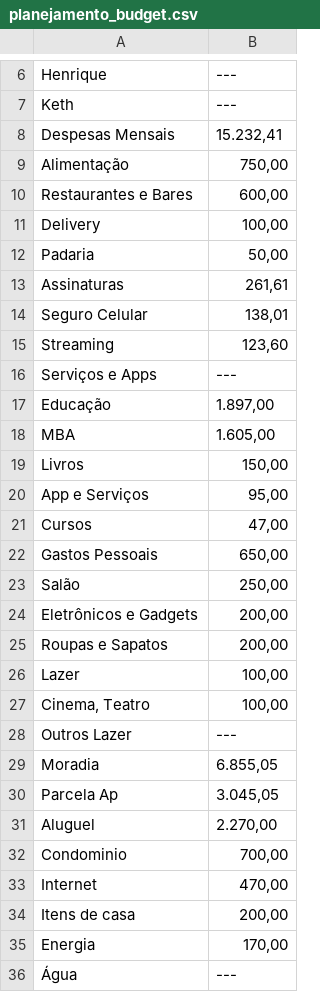
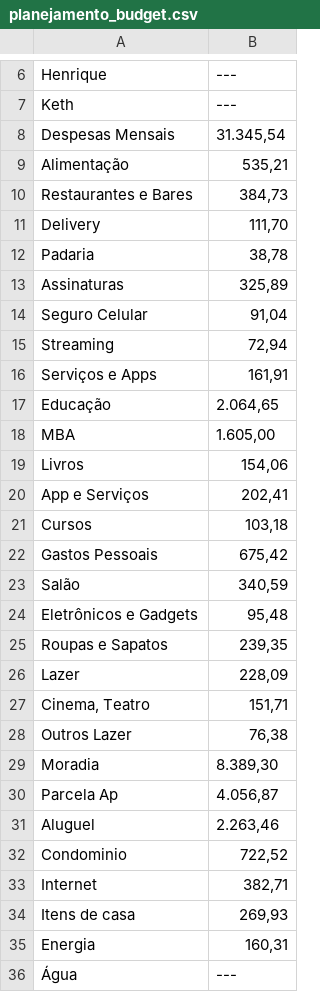
Before and after one commit to henriquehashimoto/financeria_casal, a CSV file: data/planejamento_budget.csv, drawn as a sheet; only a part is shown, gaps mark what is left out; the diff covers the shown part only.

```diff
--- a/data/planejamento_budget.csv
+++ b/data/planejamento_budget.csv
@@ -7,30 +7,30 @@ Henrique,---
 Keth,---
-Despesas Mensais,"15.232,41"
-Alimentação,"750,00"
-Restaurantes e Bares,"600,00"
-Delivery,"100,00"
-Padaria,"50,00"
-Assinaturas,"261,61"
-Seguro Celular,"138,01"
-Streaming,"123,60"
-Serviços e Apps,---
-Educação,"1.897,00"
+Despesas Mensais,"31.345,54"
+Alimentação,"535,21"
+Restaurantes e Bares,"384,73"
+Delivery,"111,70"
+Padaria,"38,78"
+Assinaturas,"325,89"
+Seguro Celular,"91,04"
+Streaming,"72,94"
+Serviços e Apps,"161,91"
+Educação,"2.064,65"
 MBA,"1.605,00"
-Livros,"150,00"
-App e Serviços,"95,00"
-Cursos,"47,00"
-Gastos Pessoais,"650,00"
-Salão,"250,00"
-Eletrônicos e Gadgets,"200,00"
-Roupas e Sapatos,"200,00"
-Lazer,"100,00"
-"Cinema, Teatro","100,00"
-Outros Lazer,---
-Moradia,"6.855,05"
-Parcela Ap,"3.045,05"
-Aluguel,"2.270,00"
-Condominio,"700,00"
-Internet,"470,00"
-Itens de casa,"200,00"
-Energia,"170,00"
+Livros,"154,06"
+App e Serviços,"202,41"
+Cursos,"103,18"
+Gastos Pessoais,"675,42"
+Salão,"340,59"
+Eletrônicos e Gadgets,"95,48"
+Roupas e Sapatos,"239,35"
+Lazer,"228,09"
+"Cinema, Teatro","151,71"
+Outros Lazer,"76,38"
+Moradia,"8.389,30"
+Parcela Ap,"4.056,87"
+Aluguel,"2.263,46"
+Condominio,"722,52"
+Internet,"382,71"
+Itens de casa,"269,93"
+Energia,"160,31"
 Água,---
```
Also changed, not shown: 30 edited cells elsewhere in this file, dist/data/planejamento_budget.csv, public/data/planejamento_budget.csv, 7 other files.
